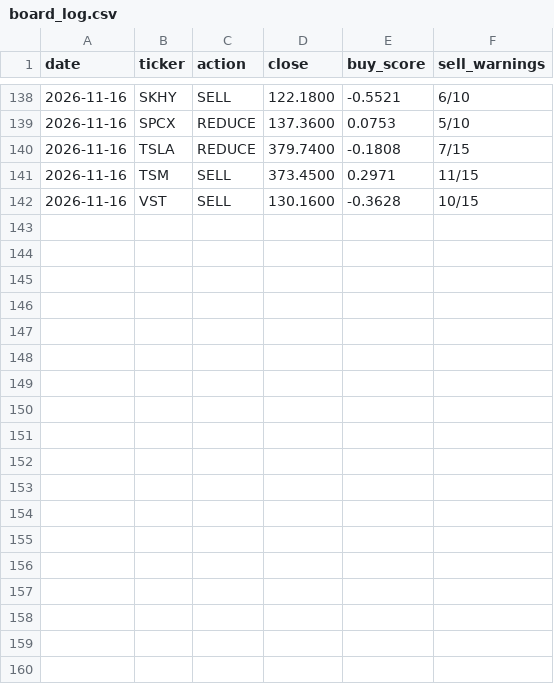
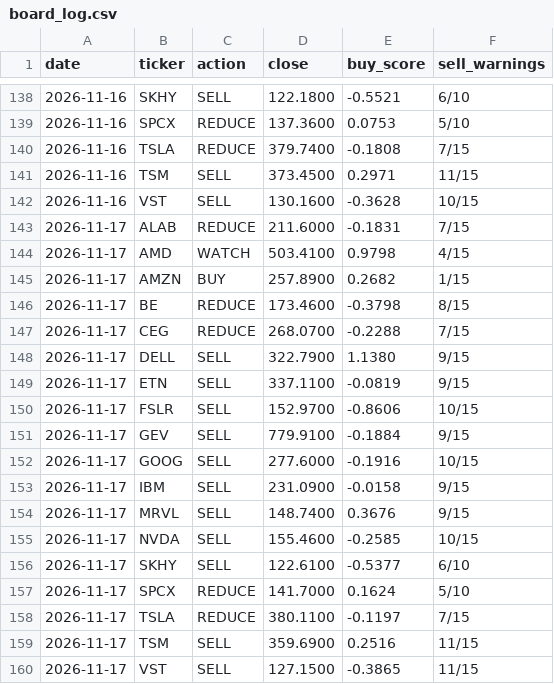
Before and after one commit to Clairechen163/stock-signal-lab, a CSV file: reports/board_log.csv, drawn as a sheet; only a part is shown, gaps mark what is left out.

Commit message:
Daily refresh: data through 2026-11-17

```diff
--- a/reports/board_log.csv
+++ b/reports/board_log.csv
@@ -142 +142,19 @@ date,ticker,action,close,buy_score,sell_warnings
 2026-11-16,VST,SELL,130.1600,-0.3628,10/15
+2026-11-17,ALAB,REDUCE,211.6000,-0.1831,7/15
+2026-11-17,AMD,WATCH,503.4100,0.9798,4/15
+2026-11-17,AMZN,BUY,257.8900,0.2682,1/15
+2026-11-17,BE,REDUCE,173.4600,-0.3798,8/15
+2026-11-17,CEG,REDUCE,268.0700,-0.2288,7/15
+2026-11-17,DELL,SELL,322.7900,1.1380,9/15
+2026-11-17,ETN,SELL,337.1100,-0.0819,9/15
+2026-11-17,FSLR,SELL,152.9700,-0.8606,10/15
+2026-11-17,GEV,SELL,779.9100,-0.1884,9/15
+2026-11-17,GOOG,SELL,277.6000,-0.1916,10/15
+2026-11-17,IBM,SELL,231.0900,-0.0158,9/15
+2026-11-17,MRVL,SELL,148.7400,0.3676,9/15
+2026-11-17,NVDA,SELL,155.4600,-0.2585,10/15
+2026-11-17,SKHY,SELL,122.6100,-0.5377,6/10
+2026-11-17,SPCX,REDUCE,141.7000,0.1624,5/10
+2026-11-17,TSLA,REDUCE,380.1100,-0.1197,7/15
+2026-11-17,TSM,SELL,359.6900,0.2516,11/15
+2026-11-17,VST,SELL,127.1500,-0.3865,11/15
```
Also changed, not shown: reports/board.csv, reports/findings_log.csv, 27 other files.
